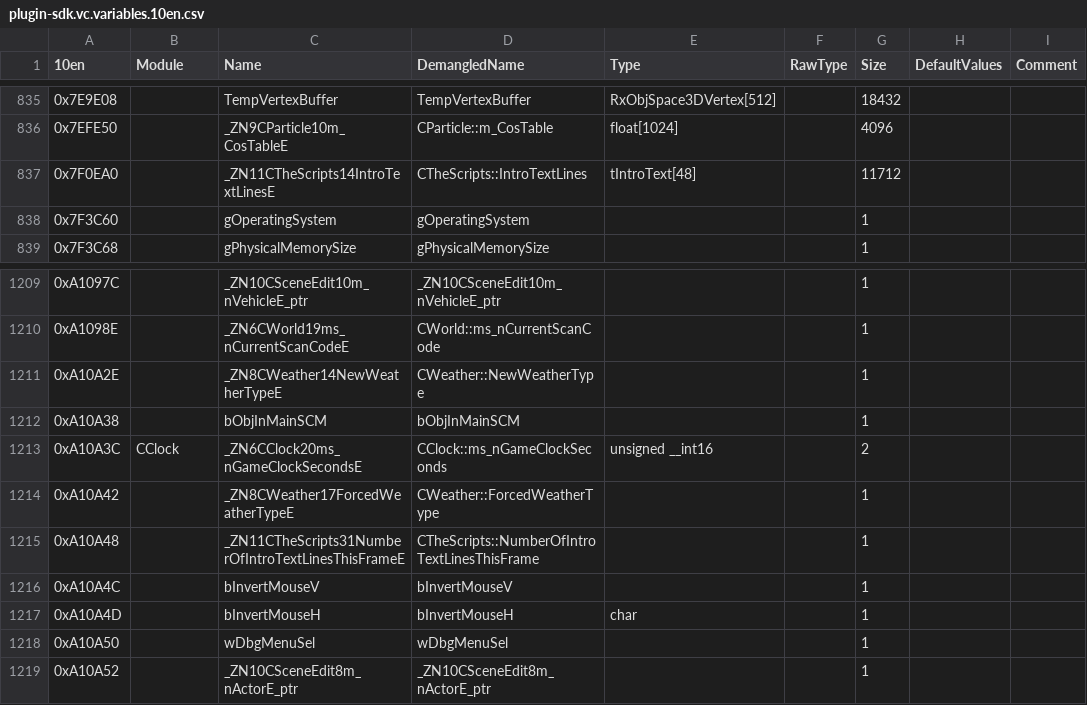
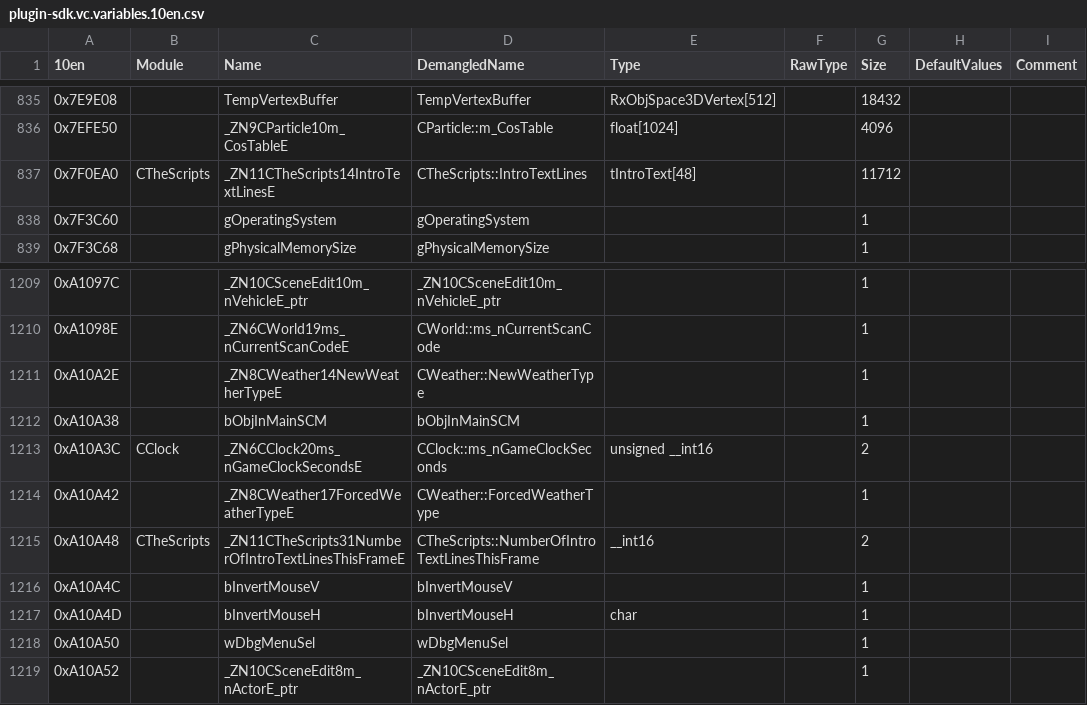
Before and after one commit to DK22Pac/gta_idb, a CSV file: database/gtavc/plugin-sdk.vc.variables.10en.csv, drawn as a sheet; only a part is shown, gaps mark what is left out; the diff names each change by its address in the sheet, - before the commit and + after, or states it on an @@ line.

```diff
--- a/database/gtavc/plugin-sdk.vc.variables.10en.csv
+++ b/database/gtavc/plugin-sdk.vc.variables.10en.csv
-B837 (Module): (empty)
+B837 (Module): CTheScripts
-B1215 (Module): (empty)
+B1215 (Module): CTheScripts
-E1215 (Type): (empty)
+E1215 (Type): __int16
-G1215 (Size): 1
+G1215 (Size): 2
```
Also changed, not shown: 2 other files.
